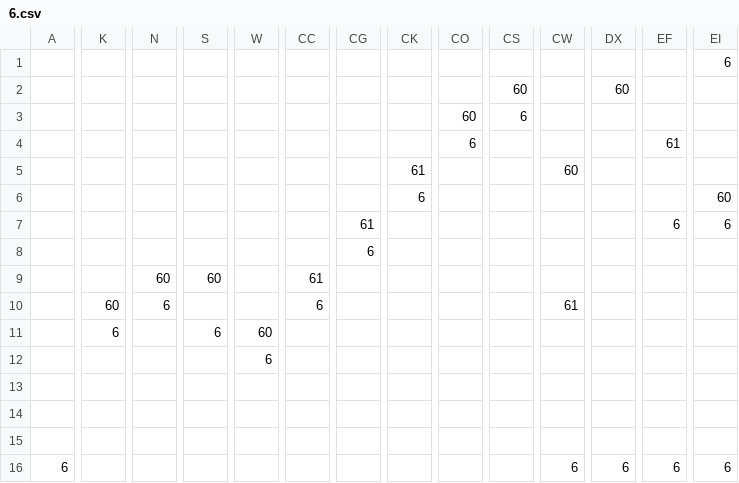
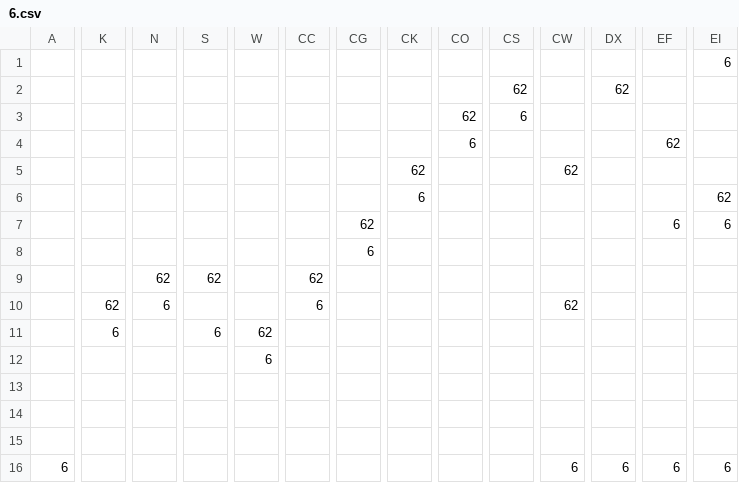
Before and after one commit to MatttNguyen/cs102, a CSV file: data/levels/6.csv, drawn as a sheet; only a part is shown, gaps mark what is left out; the diff covers the shown part only; the diff names each change by its address in the sheet, - before the commit and + after, or states it on an @@ line.

Commit message:
Added a lot of levels, images, sounds, ...

```diff
--- a/data/levels/6.csv
+++ b/data/levels/6.csv
-CS2: 60
+CS2: 62
-DX2: 60
+DX2: 62
-CO3: 60
+CO3: 62
-EF4: 61
+EF4: 62
-CK5: 61
+CK5: 62
-CW5: 60
+CW5: 62
-EI6: 60
+EI6: 62
-CG7: 61
+CG7: 62
-N9: 60
+N9: 62
-S9: 60
+S9: 62
-CC9: 61
+CC9: 62
-K10: 60
+K10: 62
-CW10: 61
+CW10: 62
-W11: 60
+W11: 62
```
Also changed, not shown: 7 edited cells elsewhere in this file, 16 other files.
